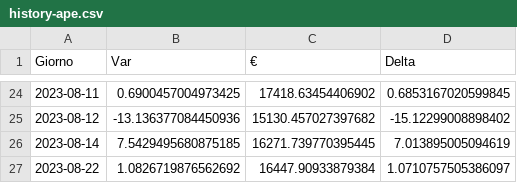
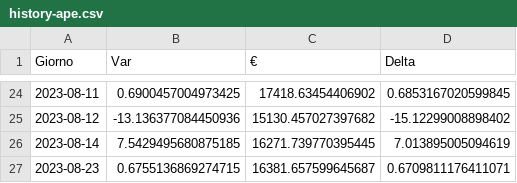
Before and after one commit to CronosVirus00/panterah-exchange, a CSV file: history-ape.csv, drawn as a sheet; only a part is shown, gaps mark what is left out.

Commit message:
upload updated csv

```diff
--- a/history-ape.csv
+++ b/history-ape.csv
@@ -26,2 +26,2 @@ Giorno,Var,€,Delta
 2023-08-14,7.5429495680875185,16271.739770395445,7.013895005094619
-2023-08-22,1.0826719876562692,16447.90933879384,1.0710757505386097
+2023-08-23,0.6755136869274715,16381.657599645687,0.6709811176411071
```
